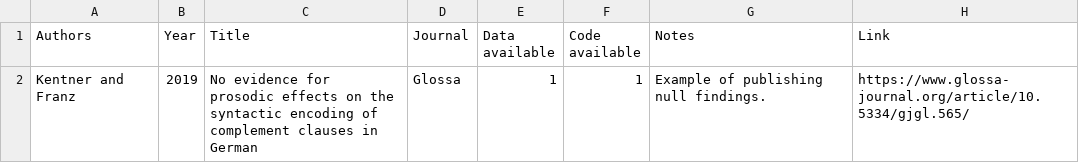
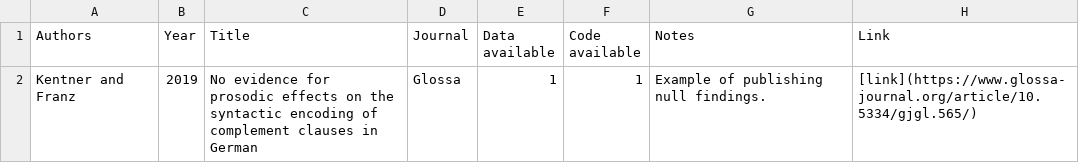
Before and after one commit to RAP-group/examples_open_science, a CSV file: data/os_data.csv, drawn as a sheet.

Commit message:
switch to kable table

```diff
--- a/data/os_data.csv
+++ b/data/os_data.csv
@@ -1,3 +1,2 @@
 Authors,Year,Title,Journal,Data available,Code available,Notes,Link
-Kentner and Franz,2019,"No evidence for prosodic effects on the syntactic encoding of
-           complement clauses in German",Glossa,1,1,Example of publishing null findings.,https://www.glossa-journal.org/article/10.5334/gjgl.565/
+Kentner and Franz,2019,No evidence for prosodic effects on the syntactic encoding of complement clauses in German,Glossa,1,1,Example of publishing null findings.,[link](https://www.glossa-journal.org/article/10.5334/gjgl.565/)
```
Also changed, not shown: 2 other files.
